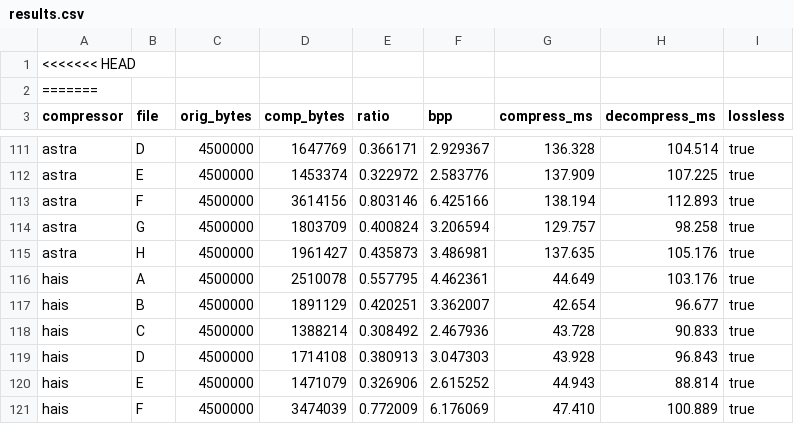
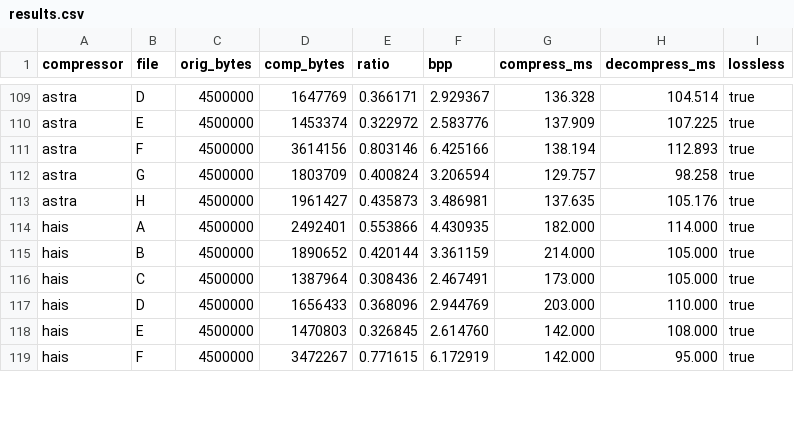
Before and after one commit to davidpelicano0911/TAI-Project2, a CSV file: benchmark/results.csv, drawn as a sheet; only a part is shown, gaps mark what is left out; the diff covers the shown part only.

```diff
--- a/benchmark/results.csv
+++ b/benchmark/results.csv
@@ -1,3 +1 @@
-<<<<<<< HEAD
-=======
 compressor,file,orig_bytes,comp_bytes,ratio,bpp,compress_ms,decompress_ms,lossless
@@ -115,7 +113,7 @@ astra,G,4500000,1803709,0.400824,3.206594,129.757,98.258,true
 astra,H,4500000,1961427,0.435873,3.486981,137.635,105.176,true
-hais,A,4500000,2510078,0.557795,4.462361,44.649,103.176,true
-hais,B,4500000,1891129,0.420251,3.362007,42.654,96.677,true
-hais,C,4500000,1388214,0.308492,2.467936,43.728,90.833,true
-hais,D,4500000,1714108,0.380913,3.047303,43.928,96.843,true
-hais,E,4500000,1471079,0.326906,2.615252,44.943,88.814,true
-hais,F,4500000,3474039,0.772009,6.176069,47.410,100.889,true
+hais,A,4500000,2492401,0.553866,4.430935,182.000,114.000,true
+hais,B,4500000,1890652,0.420144,3.361159,214.000,105.000,true
+hais,C,4500000,1387964,0.308436,2.467491,173.000,105.000,true
+hais,D,4500000,1656433,0.368096,2.944769,203.000,110.000,true
+hais,E,4500000,1470803,0.326845,2.614760,142.000,108.000,true
+hais,F,4500000,3472267,0.771615,6.172919,142.000,95.000,true
```
Also changed, not shown: 10 edited cells elsewhere in this file, 3 other files.
